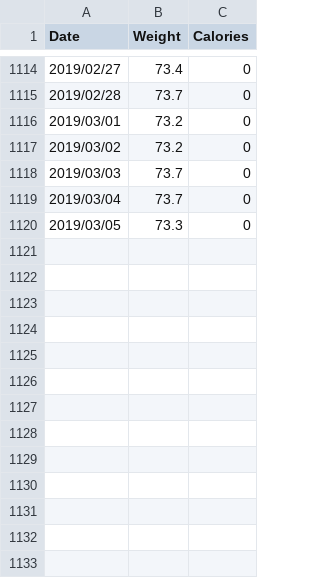
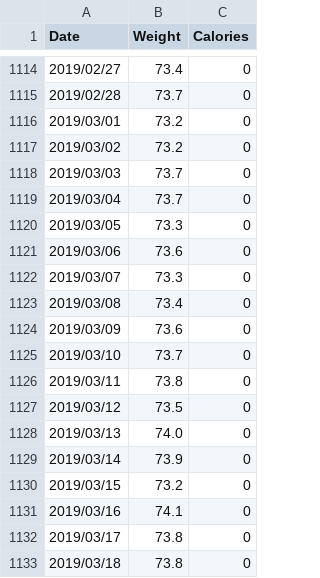
Before and after one commit to mnunes/MyFitnessPal, a CSV file: data.csv, drawn as a sheet; only a part is shown, gaps mark what is left out; the diff names each change by its address in the sheet, - before the commit and + after, or states it on an @@ line.

Commit message:
Dados atualizados

```diff
--- a/data.csv
+++ b/data.csv
+row 1121: 2019/03/06 | 73.6 | 0
+row 1122: 2019/03/07 | 73.3 | 0
+row 1123: 2019/03/08 | 73.4 | 0
+row 1124: 2019/03/09 | 73.6 | 0
+row 1125: 2019/03/10 | 73.7 | 0
+row 1126: 2019/03/11 | 73.8 | 0
+row 1127: 2019/03/12 | 73.5 | 0
+row 1128: 2019/03/13 | 74.0 | 0
+row 1129: 2019/03/14 | 73.9 | 0
+row 1130: 2019/03/15 | 73.2 | 0
+row 1131: 2019/03/16 | 74.1 | 0
+row 1132: 2019/03/17 | 73.8 | 0
+row 1133: 2019/03/18 | 73.8 | 0
```
